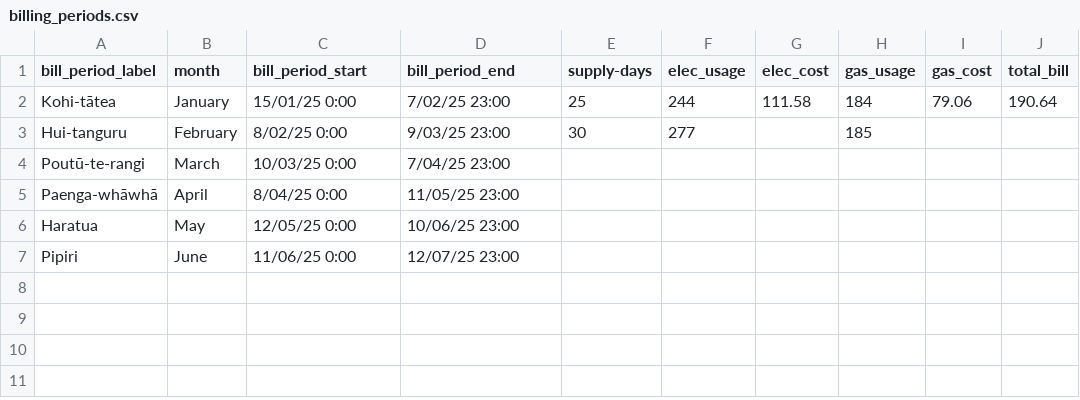
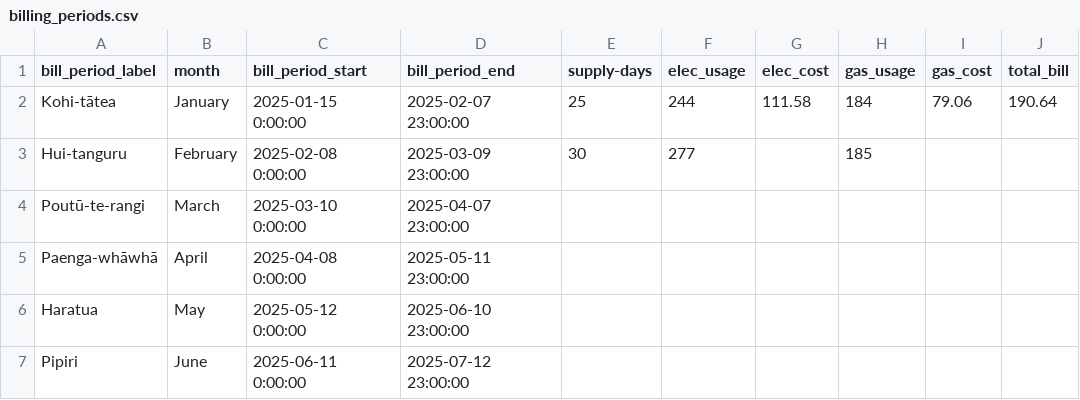
Before and after one commit to seanlhodges/energy_consumption, a CSV file: data/billing_periods.csv, drawn as a sheet.

```diff
--- a/data/billing_periods.csv
+++ b/data/billing_periods.csv
@@ -1,7 +1,7 @@
 bill_period_label,month,bill_period_start,bill_period_end,supply-days,elec_usage,elec_cost,gas_usage,gas_cost,total_bill
-Kohi-tātea,January,15/01/25 0:00,7/02/25 23:00,25,244,111.58,184,79.06,190.64
-Hui-tanguru,February,8/02/25 0:00,9/03/25 23:00,30,277,,185,,
-Poutū-te-rangi,March,10/03/25 0:00,7/04/25 23:00,,,,,,
-Paenga-whāwhā,April,8/04/25 0:00,11/05/25 23:00,,,,,,
-Haratua,May,12/05/25 0:00,10/06/25 23:00,,,,,,
-Pipiri,June,11/06/25 0:00,12/07/25 23:00,,,,,,
+Kohi-tātea,January,2025-01-15 0:00:00,2025-02-07 23:00:00,25,244,111.58,184,79.06,190.64
+Hui-tanguru,February,2025-02-08 0:00:00,2025-03-09 23:00:00,30,277,,185,,
+Poutū-te-rangi,March,2025-03-10 0:00:00,2025-04-07 23:00:00,,,,,,
+Paenga-whāwhā,April,2025-04-08 0:00:00,2025-05-11 23:00:00,,,,,,
+Haratua,May,2025-05-12 0:00:00,2025-06-10 23:00:00,,,,,,
+Pipiri,June,2025-06-11 0:00:00,2025-07-12 23:00:00,,,,,,
```
Also changed, not shown: data/usage-appliances.csv, 4 other files.
